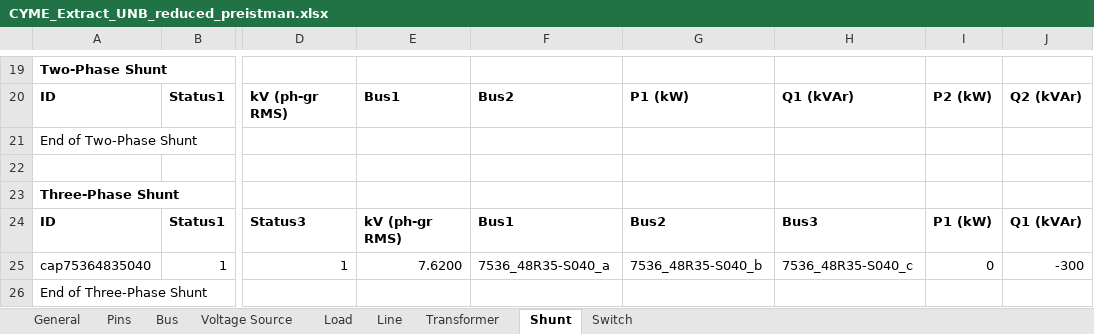
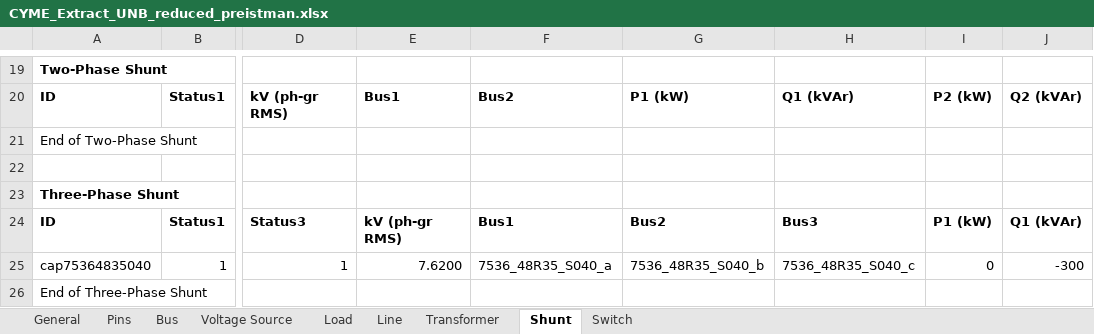
Before and after one commit to mulliswingsolutions-eng/CYME-EXTRACT-2, an Excel workbook: Outputs/CYME_Extract_UNB_reduced_preistman.xlsx, sheet Shunt, drawn as a sheet; only a part is shown, gaps mark what is left out; values as stored, in another font and other column widths than the file's, no borders; the diff names each change by its address in the sheet, - before the commit and + after, or states it on an @@ line.

```diff
--- a/Outputs/CYME_Extract_UNB_reduced_preistman.xlsx (sheet Shunt)
+++ b/Outputs/CYME_Extract_UNB_reduced_preistman.xlsx (sheet Shunt)
-F25: 7536_48R35-S040_a
+F25: 7536_48R35_S040_a
-G25: 7536_48R35-S040_b
+G25: 7536_48R35_S040_b
-H25: 7536_48R35-S040_c
+H25: 7536_48R35_S040_c
```
Also changed, not shown: sheet Bus, sheet Line, sheet Pins, sheet Switch, sheet Load, sheet Voltage Source, Goal-IEEE-13BUS.xlsx, 12 other files.
